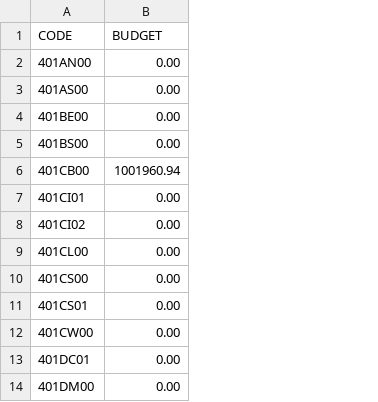
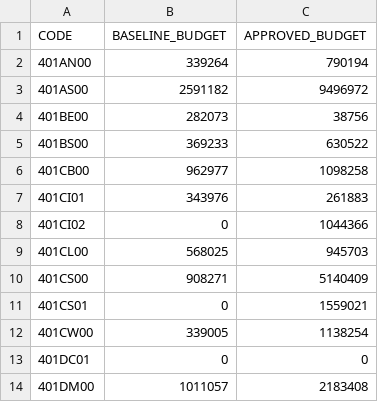
Before and after one commit to i-bajrai/castit, a CSV file: data/budgets.csv, drawn as a sheet; only a part is shown; removed rows and columns are numbered as before the commit, all else as after; the diff names each change by its address in the sheet, - before the commit and + after, or states it on an @@ line.

Commit message:
budgets

```diff
--- a/data/budgets.csv
+++ b/data/budgets.csv
-column B (BUDGET), rows 2-14: 0.00 | 0.00 | 0.00 | 0.00 | 1001960.94 | 0.00 | 0.00 | 0.00 | 0.00 | 0.00 | 0.00 | 0.00 | 0.00
+column B (BASELINE_BUDGET), rows 2-14: 339264 | 2591182 | 282073 | 369233 | 962977 | 343976 | 0 | 568025 | 908271 | 0 | 339005 | 0 | 1011057
+column C (APPROVED_BUDGET), rows 2-14: 790194 | 9496972 | 38756 | 630522 | 1098258 | 261883 | 1044366 | 945703 | 5140409 | 1559021 | 1138254 | 0 | 2183408
```
Also changed, not shown: data/control-accounts.csv, 10 other files.
